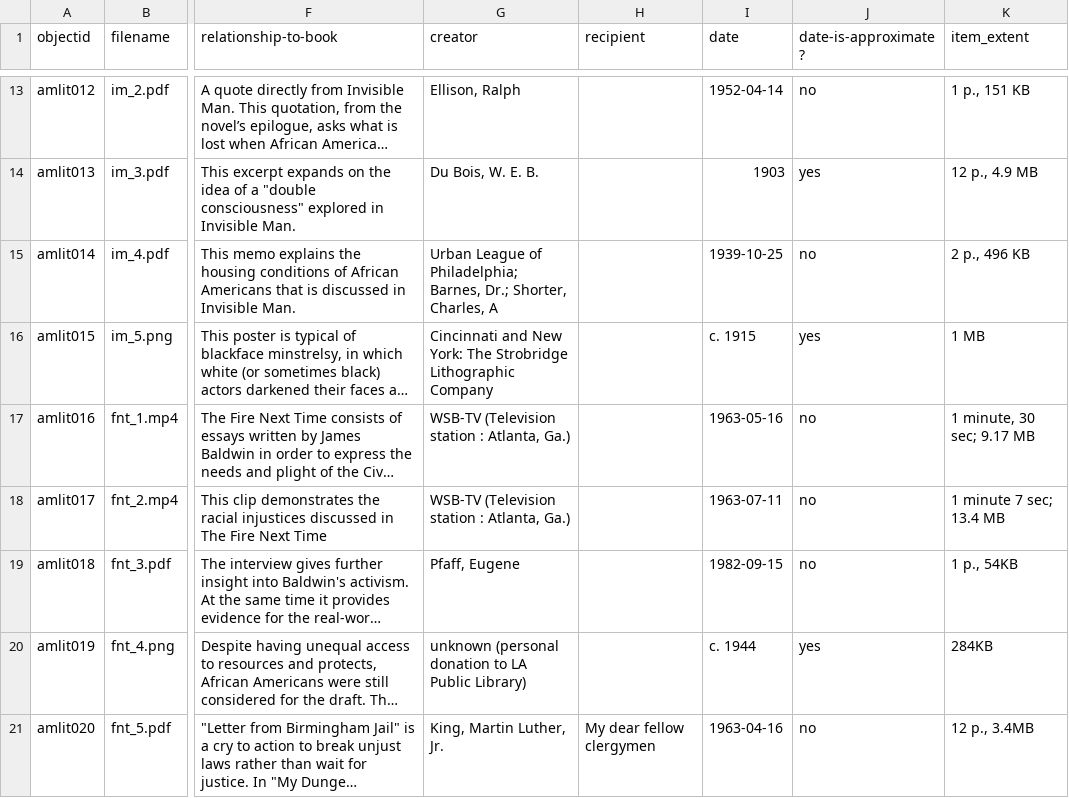
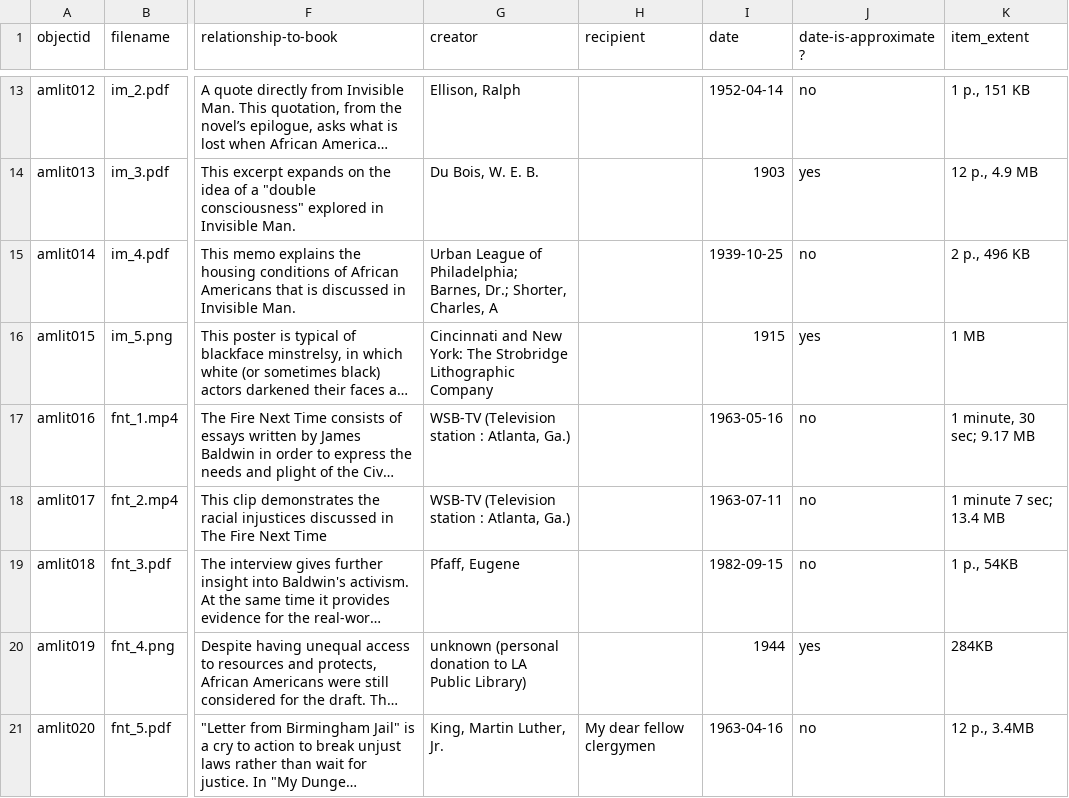
Before and after one commit to LIS-INFO671-Fall2023/group2-amlit, a CSV file: _data/group2-amlit.csv, drawn as a sheet; only a part is shown, gaps mark what is left out; long unchanged cells end in …; the diff names each change by its address in the sheet, - before the commit and + after, or states it on an @@ line.

Commit message:
Updating csv file

```diff
--- a/_data/group2-amlit.csv
+++ b/_data/group2-amlit.csv
-I16 (date): c. 1915
+I16 (date): 1915
-I20 (date): c. 1944
+I20 (date): 1944
```
